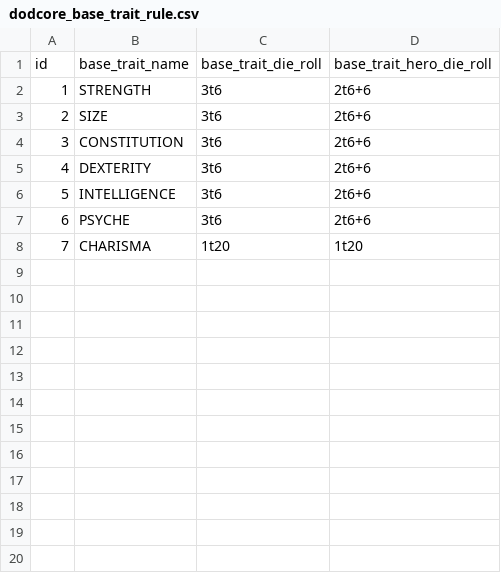
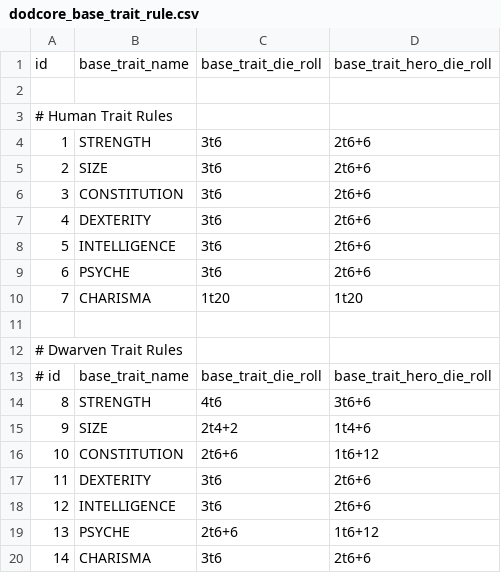
Before and after one commit to mpeki/dod, a CSV file: backend/src/main/resources/db/data/config/dodcore_base_trait_rule.csv, drawn as a sheet; the diff names each change by its address in the sheet, - before the commit and + after, or states it on an @@ line.

```diff
--- a/backend/src/main/resources/db/data/config/dodcore_base_trait_rule.csv
+++ b/backend/src/main/resources/db/data/config/dodcore_base_trait_rule.csv
+row 2: (empty)
+row 3: # Human Trait Rules
+row 11: (empty)
+row 12: # Dwarven Trait Rules
+row 13: # id | base_trait_name | base_trait_die_roll | base_trait_hero_die_roll
+row 14: 8 | STRENGTH | 4t6 | 3t6+6
+row 15: 9 | SIZE | 2t4+2 | 1t4+6
+row 16: 10 | CONSTITUTION | 2t6+6 | 1t6+12
+row 17: 11 | DEXTERITY | 3t6 | 2t6+6
+row 18: 12 | INTELLIGENCE | 3t6 | 2t6+6
+row 19: 13 | PSYCHE | 2t6+6 | 1t6+12
+row 20: 14 | CHARISMA | 3t6 | 2t6+6
```
Also changed, not shown: backend/src/main/resources/db/data/config/dodcore_skill.csv, 24 other files.
